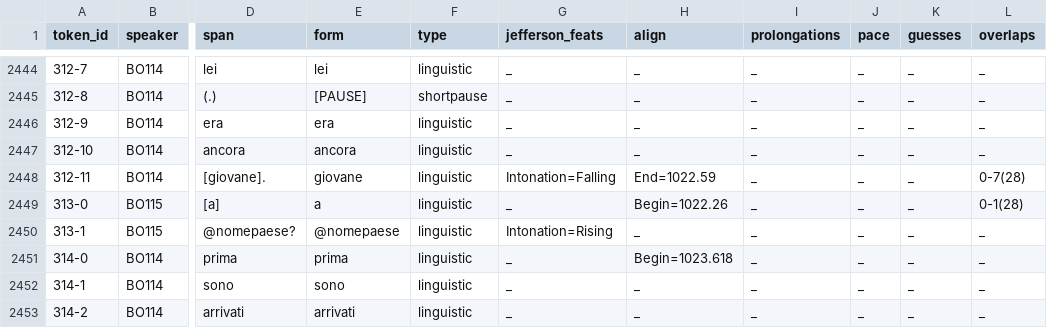
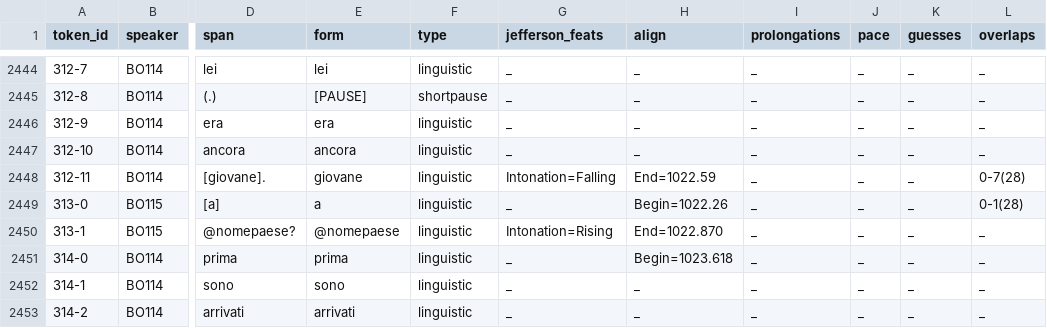
Before and after one commit to KIParla/KIP, a TSV file: tsv/BOD2015.vert.tsv, drawn as a sheet; only a part is shown, gaps mark what is left out; the diff names each change by its address in the sheet, - before the commit and + after, or states it on an @@ line.

```diff
--- a/tsv/BOD2015.vert.tsv
+++ b/tsv/BOD2015.vert.tsv
-H2450 (align): _
+H2450 (align): End=1022.870
```
Also changed, not shown: tsv/TOA3008.vert.tsv, tsv/TOD2011.vert.tsv.
